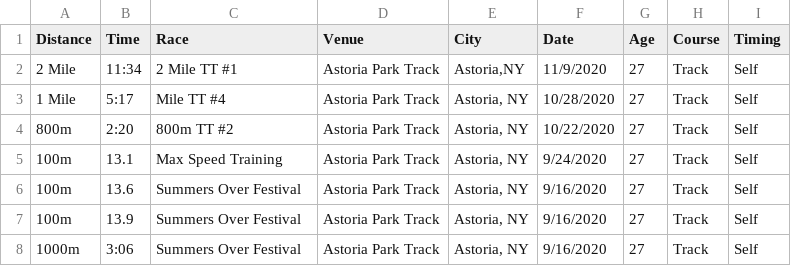
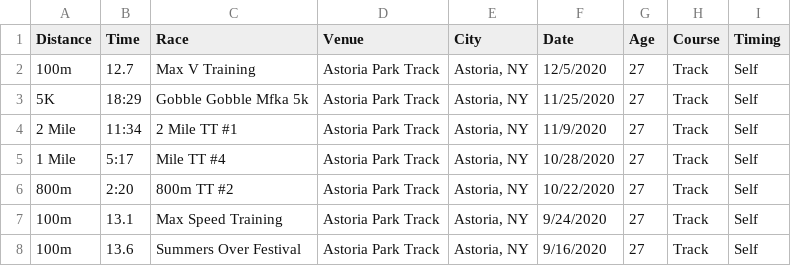
Before and after one commit to kenneththomas/kensraceresults, a CSV file: raceresults.csv, drawn as a sheet; only a part is shown; the shorter side is filled out with more unchanged rows.

Commit message:
some races

```diff
--- a/raceresults.csv
+++ b/raceresults.csv
@@ -1,3 +1,5 @@
 Distance,Time,Race,Venue,City,Date,Age,Course,Timing
-2 Mile,11:34,2 Mile TT #1,Astoria Park Track,"Astoria,NY",11/9/2020,27,Track,Self
+100m,12.7,Max V Training,Astoria Park Track,"Astoria, NY",12/5/2020,27,Track,Self
+5K,18:29,Gobble Gobble Mfka 5k,Astoria Park Track,"Astoria, NY",11/25/2020,27,Track,Self
+2 Mile,11:34,2 Mile TT #1,Astoria Park Track,"Astoria, NY",11/9/2020,27,Track,Self
 1 Mile,5:17,Mile TT #4,Astoria Park Track,"Astoria, NY",10/28/2020,27,Track,Self
```
Also changed, not shown: 1 other file.
